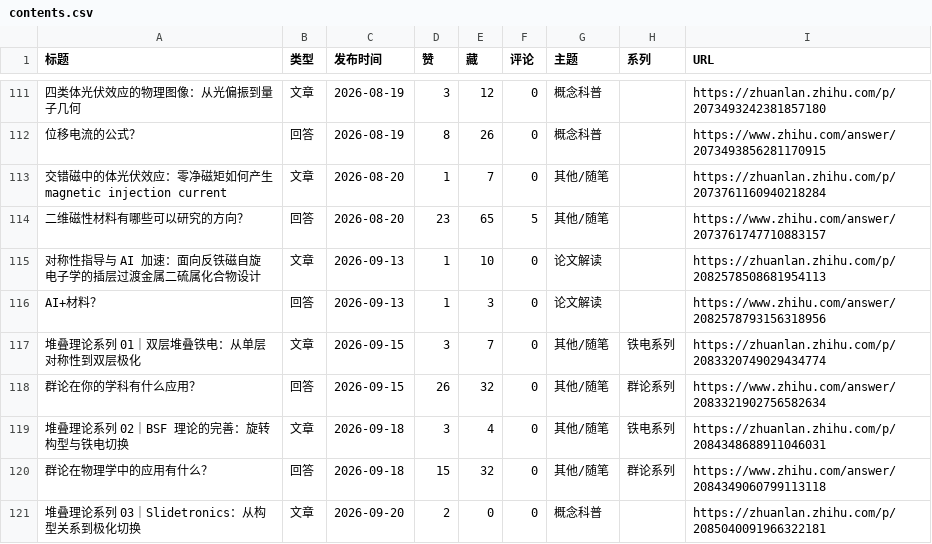
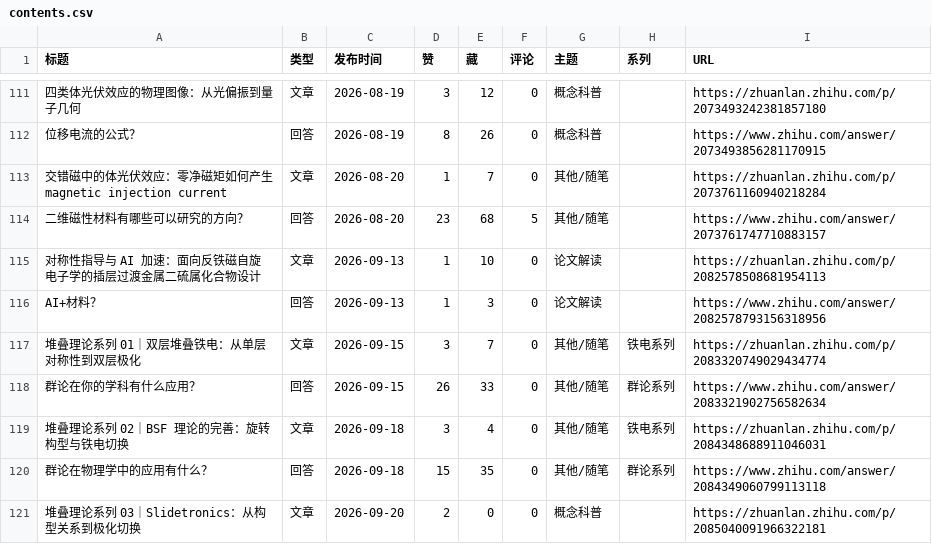
Before and after one commit to Xin-Jiaqi/Xin-Jiaqi.github.io, a CSV file: 04-content-review/output/contents.csv, drawn as a sheet; only a part is shown, gaps mark what is left out; the diff covers the shown part only; the diff names each change by its address in the sheet, - before the commit and + after, or states it on an @@ line.

```diff
--- a/04-content-review/output/contents.csv
+++ b/04-content-review/output/contents.csv
-E114 (藏): 65
+E114 (藏): 68
-E118 (藏): 32
+E118 (藏): 33
-E120 (藏): 32
+E120 (藏): 35
```
Also changed, not shown: 22 edited cells elsewhere in this file, 11 other files.
